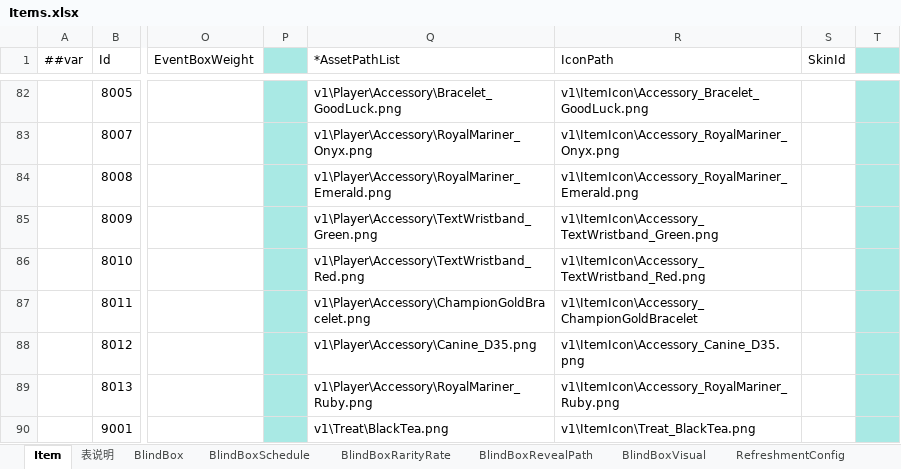
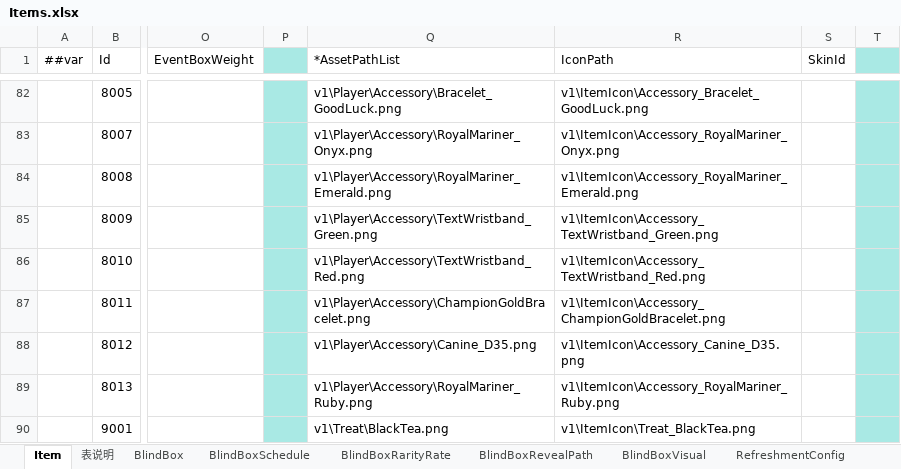
Before and after one commit to SeananTQ/lucky-dog-pub-2026, an Excel workbook: luban-excels/xlsx/Items.xlsx, sheet Item, drawn as a sheet; only a part is shown, gaps mark what is left out; values as stored, in another font and other column widths than the file's, no borders; conditional formats not drawn; the diff names each change by its address in the sheet, - before the commit and + after, or states it on an @@ line.

```diff
--- a/luban-excels/xlsx/Items.xlsx (sheet Item)
+++ b/luban-excels/xlsx/Items.xlsx (sheet Item)
-R87 (IconPath): v1\ItemIcon\Accessory_ChampionGoldBracelet
+R87 (IconPath): v1\ItemIcon\Accessory_ChampionGoldBracelet.png
```
Also changed, not shown: 3 other files.
